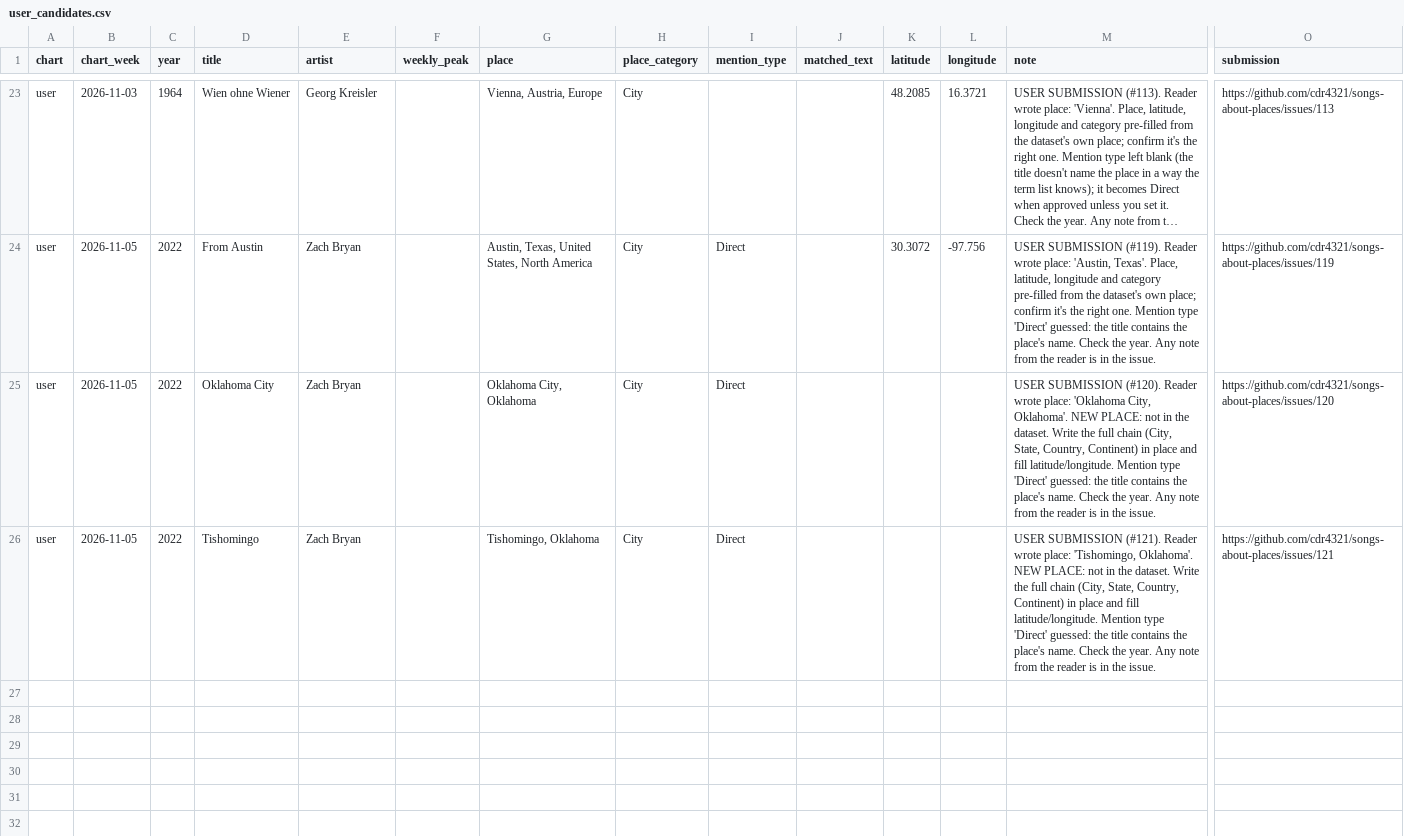
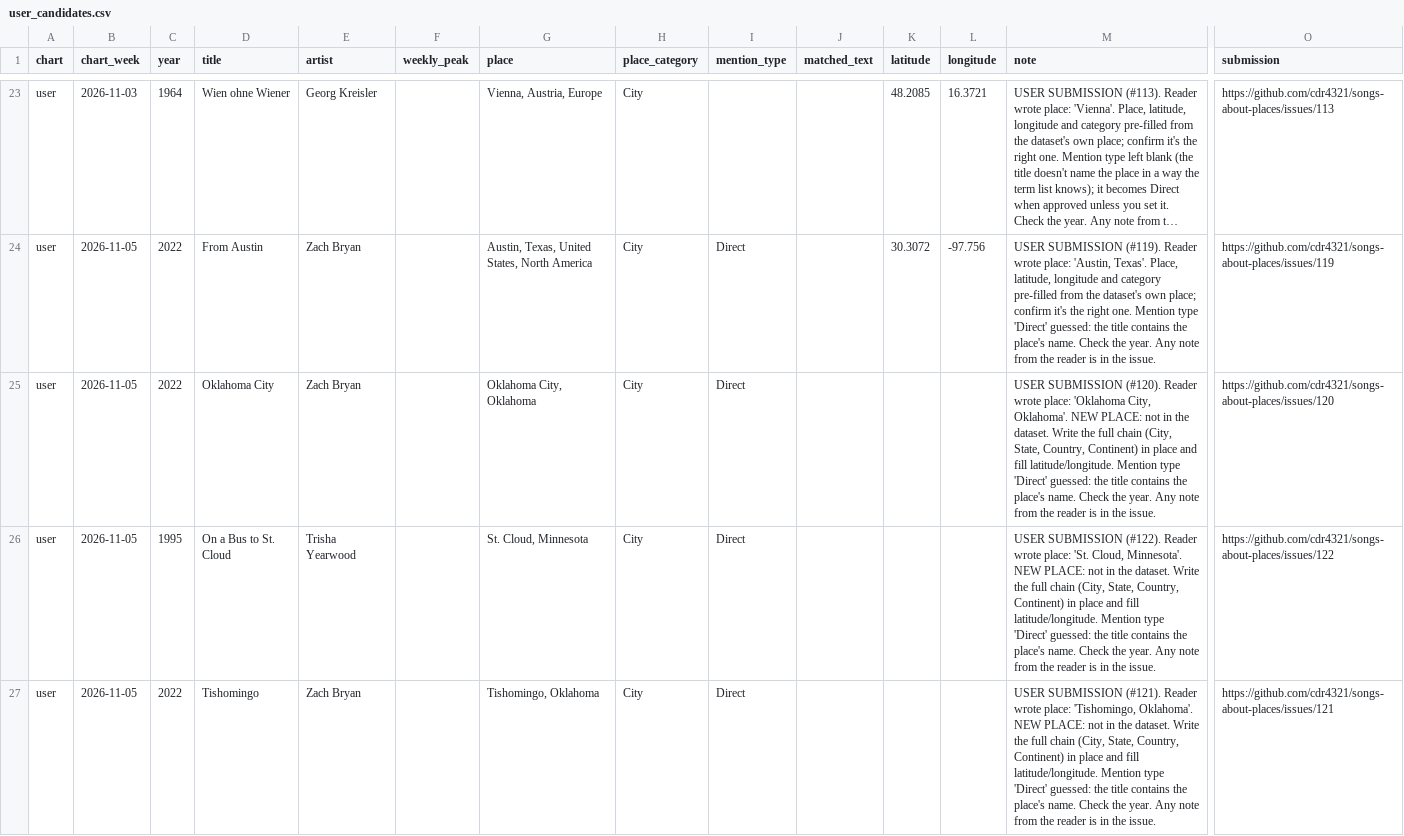
Before and after one commit to cdr4321/songs-about-places, a CSV file: review/user_candidates.csv, drawn as a sheet; only a part is shown, gaps mark what is left out; long unchanged cells end in …; rows hold the shown columns only; the diff names each change by its address in the sheet, - before the commit and + after, or states it on an @@ line.

```diff
--- a/review/user_candidates.csv
+++ b/review/user_candidates.csv
+row 26: user | 2026-11-05 | 1995 | On a Bus to St. Cloud | Trisha Yearwood |  | St. Cloud, Minnesota | City | Direct |  |  |  | USER SUBMISSION (#122). Reader wrote place: 'St. Cloud, Minnesota'. NEW PLACE: not in the dataset. Write the full chain (City, State, Country, Continent) in place and fill latitude/longitude. Mention type 'Direct' guessed: the title contains the place's name. Check the year. Any note from the reader is in the issue. | https://github.com/cdr4321/songs-about-places/issues/122
```
